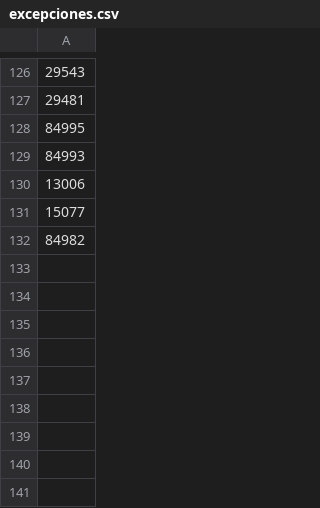
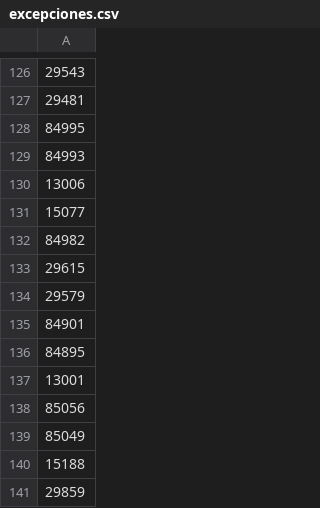
Before and after one commit to JavaUroz/Notifications, a CSV file: ComprobantesDuplicados/excepciones.csv, drawn as a sheet; only a part is shown, gaps mark what is left out.

```diff
--- a/ComprobantesDuplicados/excepciones.csv
+++ b/ComprobantesDuplicados/excepciones.csv
@@ -132 +132,10 @@
 84982
+29615
+29579
+84901
+84895
+13001
+85056
+85049
+15188
+29859
```
Also changed, not shown: 3 other files.
